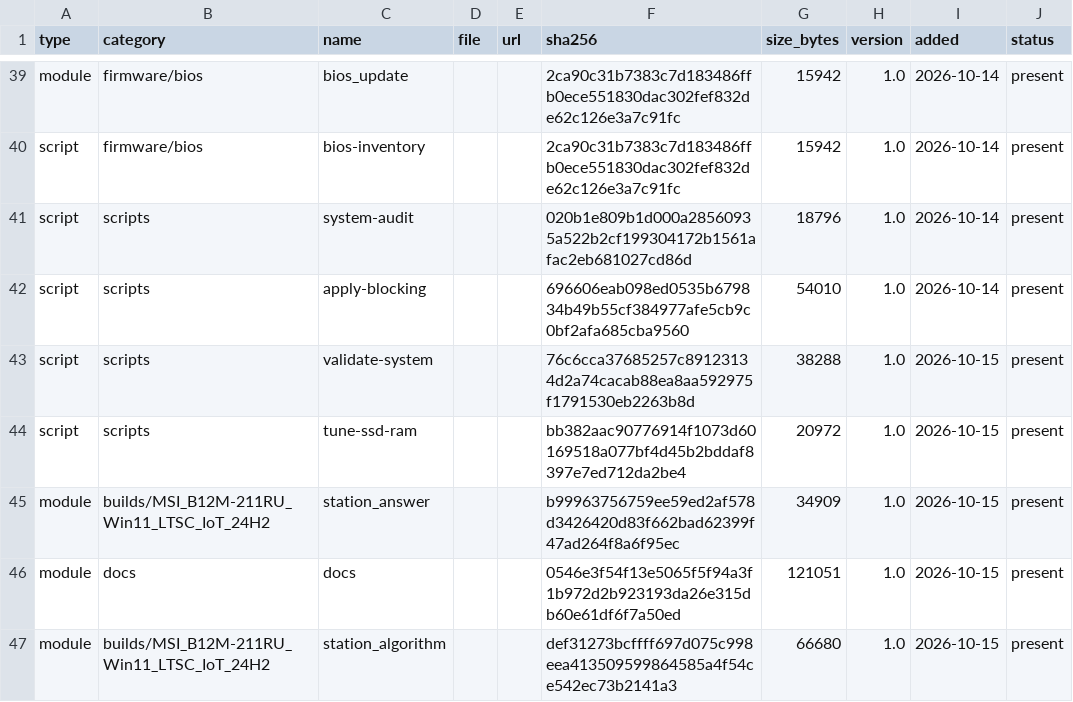
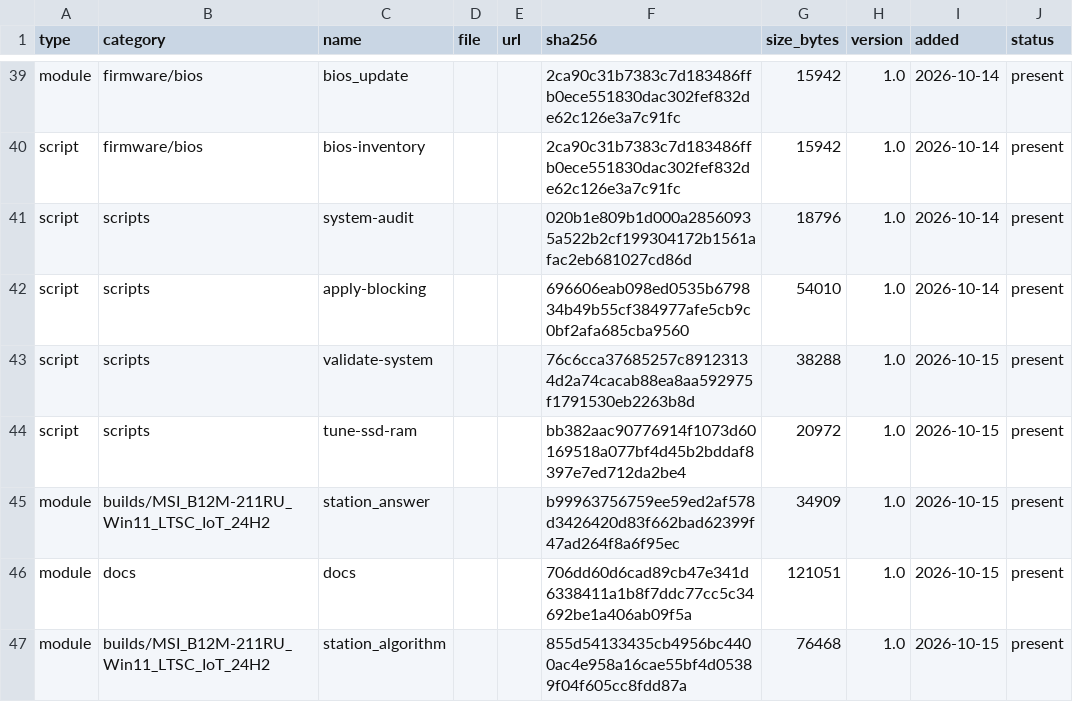
Before and after one commit to rockvital506-commits/immutable_workstation2, a CSV file: manifest.csv, drawn as a sheet; only a part is shown, gaps mark what is left out.

```diff
--- a/manifest.csv
+++ b/manifest.csv
@@ -45,3 +45,3 @@ script,scripts,tune-ssd-ram,,,bb382aac90776914f1073d60169518a077bf4d45b2bddaf839
 module,builds/MSI_B12M-211RU_Win11_LTSC_IoT_24H2,station_answer,,,b99963756759ee59ed2af578d3426420d83f662bad62399f47ad264f8a6f95ec,34909,1.0,2026-10-15,present
-module,docs,docs,,,0546e3f54f13e5065f5f94a3f1b972d2b923193da26e315db60e61df6f7a50ed,121051,1.0,2026-10-15,present
-module,builds/MSI_B12M-211RU_Win11_LTSC_IoT_24H2,station_algorithm,,,def31273bcffff697d075c998eea413509599864585a4f54ce542ec73b2141a3,66680,1.0,2026-10-15,present
+module,docs,docs,,,706dd60d6cad89cb47e341d6338411a1b8f7ddc77cc5c34692be1a406ab09f5a,121051,1.0,2026-10-15,present
+module,builds/MSI_B12M-211RU_Win11_LTSC_IoT_24H2,station_algorithm,,,855d54133435cb4956bc4400ac4e958a16cae55bf4d05389f04f605cc8fdd87a,76468,1.0,2026-10-15,present
```
Also changed, not shown: 5 other files.
